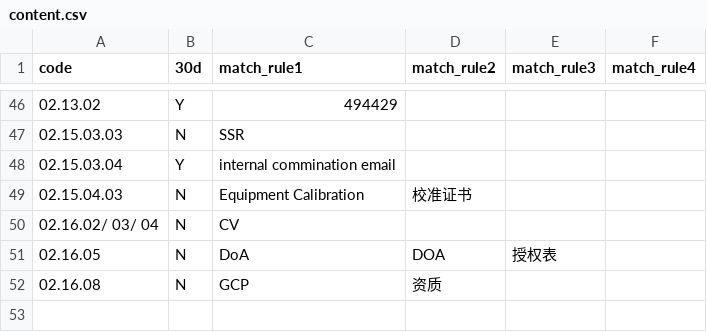
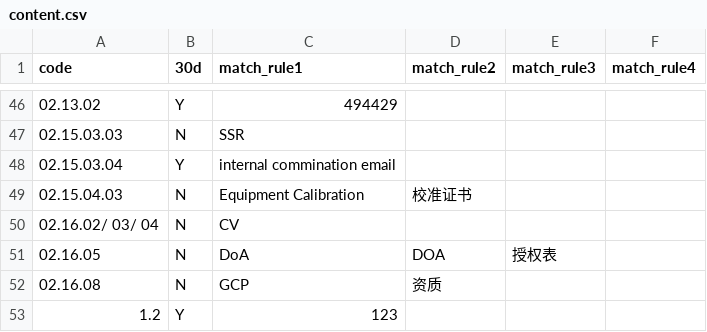
Before and after one commit to lzyyzznl/work_tools, a CSV file: src/resource/content.csv, drawn as a sheet; only a part is shown, gaps mark what is left out; the diff names each change by its address in the sheet, - before the commit and + after, or states it on an @@ line.

```diff
--- a/src/resource/content.csv
+++ b/src/resource/content.csv
+row 53: 1.2 | Y | 123
```
Also changed, not shown: 3 other files.
